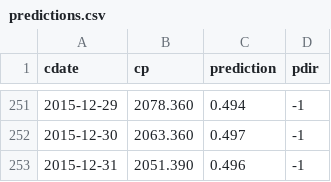
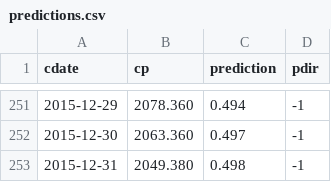
Before and after one commit to danbikle/herokuspy, a CSV file: staticfiles/predictions.csv, drawn as a sheet; only a part is shown, gaps mark what is left out.

```diff
--- a/staticfiles/predictions.csv
+++ b/staticfiles/predictions.csv
@@ -252,2 +252,2 @@ cdate,cp,prediction,pdir
 2015-12-30,2063.360,0.497,-1
-2015-12-31,2051.390,0.496,-1
+2015-12-31,2049.380,0.498,-1
```
Also changed, not shown: 2 other files.
